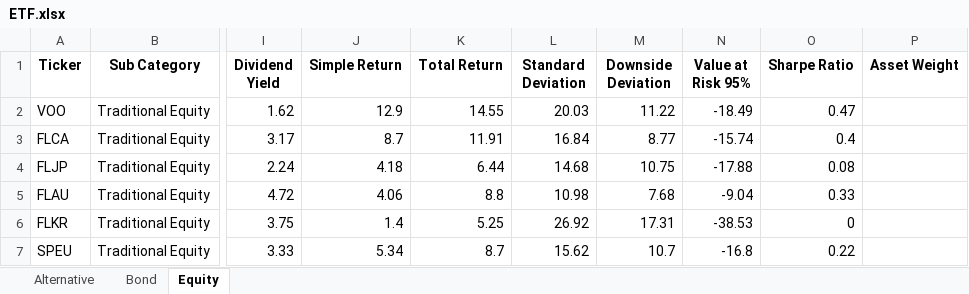
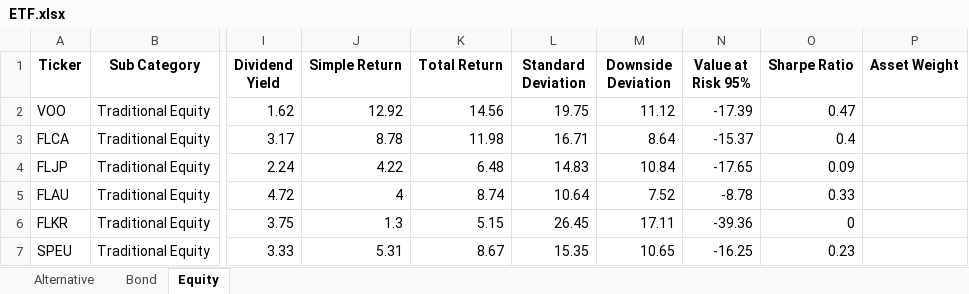
Before and after one commit to whoxamxl/AssetAllocationPy, an Excel workbook: src/ETF.xlsx, sheet Equity, drawn as a sheet; only a part is shown, gaps mark what is left out; values as stored, in another font and other column widths than the file's, no borders; the diff covers the shown part only; the diff names each change by its address in the sheet, - before the commit and + after, or states it on an @@ line.

```diff
--- a/src/ETF.xlsx (sheet Equity)
+++ b/src/ETF.xlsx (sheet Equity)
-J2 (Simple Return): 12.9
+J2 (Simple Return): 12.92
-K2 (Total Return): 14.55
+K2 (Total Return): 14.56
-L2 (Standard Deviation): 20.03
+L2 (Standard Deviation): 19.75
-M2 (Downside Deviation): 11.22
+M2 (Downside Deviation): 11.12
-N2 (Value at Risk 95%): -18.49
+N2 (Value at Risk 95%): -17.39
-J3 (Simple Return): 8.7
+J3 (Simple Return): 8.78
-K3 (Total Return): 11.91
+K3 (Total Return): 11.98
-L3 (Standard Deviation): 16.84
+L3 (Standard Deviation): 16.71
-M3 (Downside Deviation): 8.77
+M3 (Downside Deviation): 8.64
-N3 (Value at Risk 95%): -15.74
+N3 (Value at Risk 95%): -15.37
-J4 (Simple Return): 4.18
+J4 (Simple Return): 4.22
-K4 (Total Return): 6.44
+K4 (Total Return): 6.48
-L4 (Standard Deviation): 14.68
+L4 (Standard Deviation): 14.83
-M4 (Downside Deviation): 10.75
+M4 (Downside Deviation): 10.84
-N4 (Value at Risk 95%): -17.88
+N4 (Value at Risk 95%): -17.65
-O4 (Sharpe Ratio): 0.08
+O4 (Sharpe Ratio): 0.09
-J5 (Simple Return): 4.06
+J5 (Simple Return): 4
-K5 (Total Return): 8.8
+K5 (Total Return): 8.74
-L5 (Standard Deviation): 10.98
+L5 (Standard Deviation): 10.64
-M5 (Downside Deviation): 7.68
+M5 (Downside Deviation): 7.52
-N5 (Value at Risk 95%): -9.04
+N5 (Value at Risk 95%): -8.78
-J6 (Simple Return): 1.4
+J6 (Simple Return): 1.3
-K6 (Total Return): 5.25
+K6 (Total Return): 5.15
-L6 (Standard Deviation): 26.92
+L6 (Standard Deviation): 26.45
-M6 (Downside Deviation): 17.31
+M6 (Downside Deviation): 17.11
-N6 (Value at Risk 95%): -38.53
+N6 (Value at Risk 95%): -39.36
-J7 (Simple Return): 5.34
+J7 (Simple Return): 5.31
-K7 (Total Return): 8.7
+K7 (Total Return): 8.67
-L7 (Standard Deviation): 15.62
+L7 (Standard Deviation): 15.35
-M7 (Downside Deviation): 10.7
+M7 (Downside Deviation): 10.65
-N7 (Value at Risk 95%): -16.8
+N7 (Value at Risk 95%): -16.25
-O7 (Sharpe Ratio): 0.22
+O7 (Sharpe Ratio): 0.23
```
Also changed, not shown: 21 edited cells elsewhere in this sheet, sheet Alternative, sheet Bond, 6 other files.
